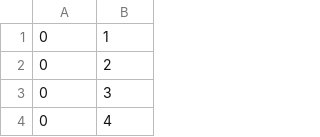
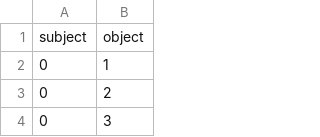
Before and after one commit to LucaCappelletti94/embiggen_experiments, a TSV file: n_minus_one/data/macaque.tsv, drawn as a sheet; only a part is shown; the shorter side is filled out with more unchanged rows.

```diff
--- a/n_minus_one/data/macaque.tsv
+++ b/n_minus_one/data/macaque.tsv
@@ -1 +1,2 @@
+subject	object
 0	1
```
Also changed, not shown: 11 other files.
